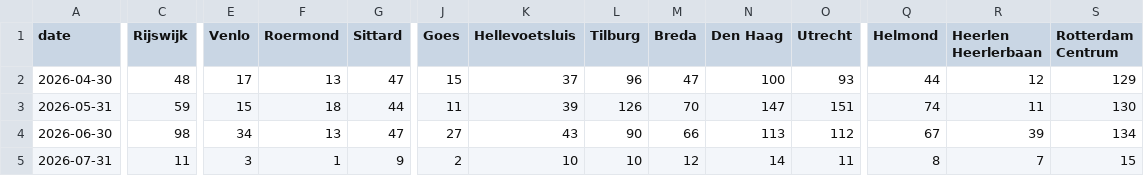
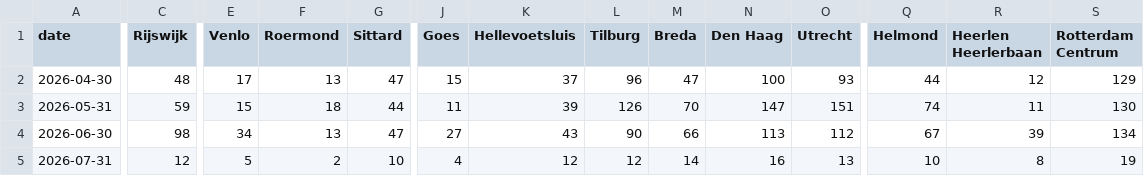
Before and after one commit to scalato/1box-dashboard, a CSV file: data/sp/conversations_by_location.csv, drawn as a sheet; only a part is shown, gaps mark what is left out; the diff covers the shown part only; the diff names each change by its address in the sheet, - before the commit and + after, or states it on an @@ line.

Commit message:
Update MIS data - 2026-07-08

```diff
--- a/data/sp/conversations_by_location.csv
+++ b/data/sp/conversations_by_location.csv
-C5 (Rijswijk): 11
+C5 (Rijswijk): 12
-E5 (Venlo): 3
+E5 (Venlo): 5
-F5 (Roermond): 1
+F5 (Roermond): 2
-G5 (Sittard): 9
+G5 (Sittard): 10
-J5 (Goes): 2
+J5 (Goes): 4
-K5 (Hellevoetsluis): 10
+K5 (Hellevoetsluis): 12
-L5 (Tilburg): 10
+L5 (Tilburg): 12
-M5 (Breda): 12
+M5 (Breda): 14
-N5 (Den Haag): 14
+N5 (Den Haag): 16
-O5 (Utrecht): 11
+O5 (Utrecht): 13
-Q5 (Helmond): 8
+Q5 (Helmond): 10
-R5 (Heerlen Heerlerbaan): 7
+R5 (Heerlen Heerlerbaan): 8
-S5 (Rotterdam Centrum): 15
+S5 (Rotterdam Centrum): 19
```
Also changed, not shown: 11 edited cells elsewhere in this file, data/sp/conversations_by_category.csv, data/sp/escalations_by_category.csv, 1 other file.
